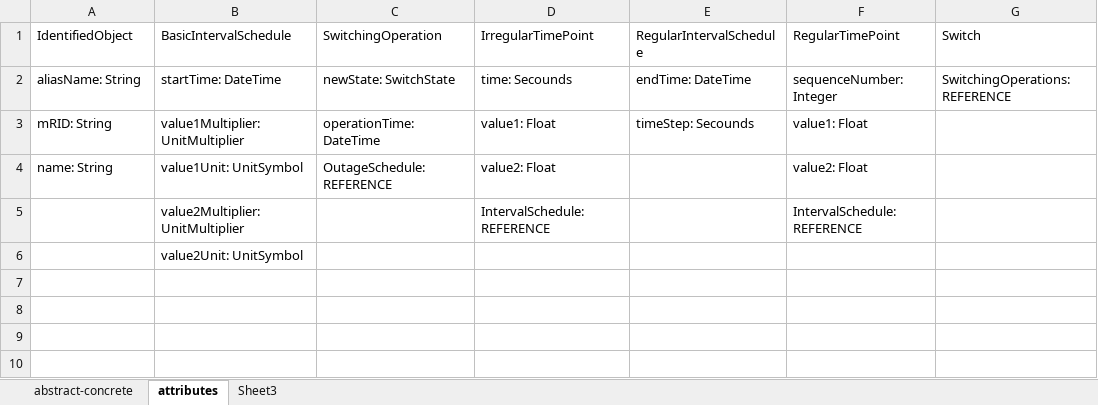
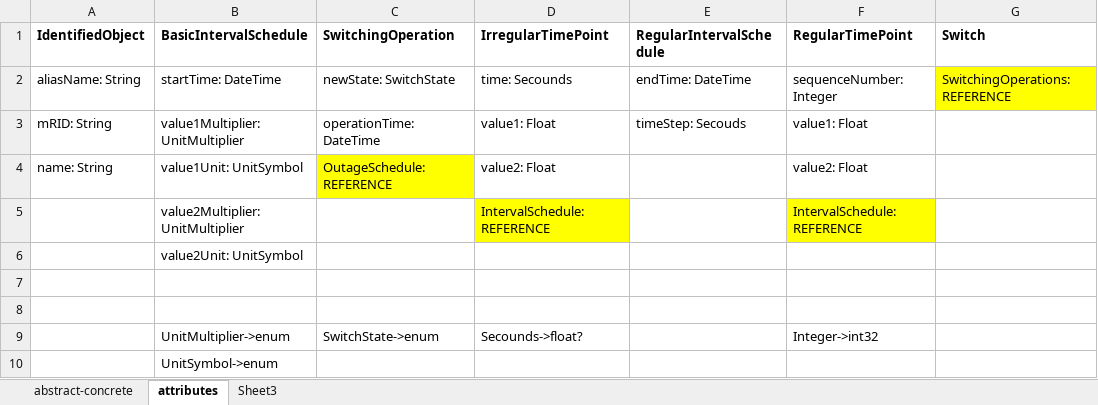
Before and after one commit to Vucko98/IEES, an Excel workbook: 9_ModelCode.xlsx, sheet attributes, drawn as a sheet; values as stored, in another font and other column widths than the file's, no borders; the diff names each change by its address in the sheet, - before the commit and + after, or states it on an @@ line.

```diff
--- a/9_ModelCode.xlsx (sheet attributes)
+++ b/9_ModelCode.xlsx (sheet attributes)
-A1:G1 bold: off
+A1:G1 bold: on
-G2 fill: none
+G2 fill: #FFFF00
-E3 (RegularIntervalSchedule): timeStep: Secounds
+E3 (RegularIntervalSchedule): timeStep: Secouds
-C4 fill: none
+C4 fill: #FFFF00
-D5 fill: none
+D5 fill: #FFFF00
-F5 fill: none
+F5 fill: #FFFF00
+row 7: (empty)
+row 8: (empty)
+row 9:  | UnitMultiplier->enum | SwitchState->enum | Secounds->float? |  | Integer->int32
+row 10:  | UnitSymbol->enum
```
Also changed, not shown: 38 other files.
